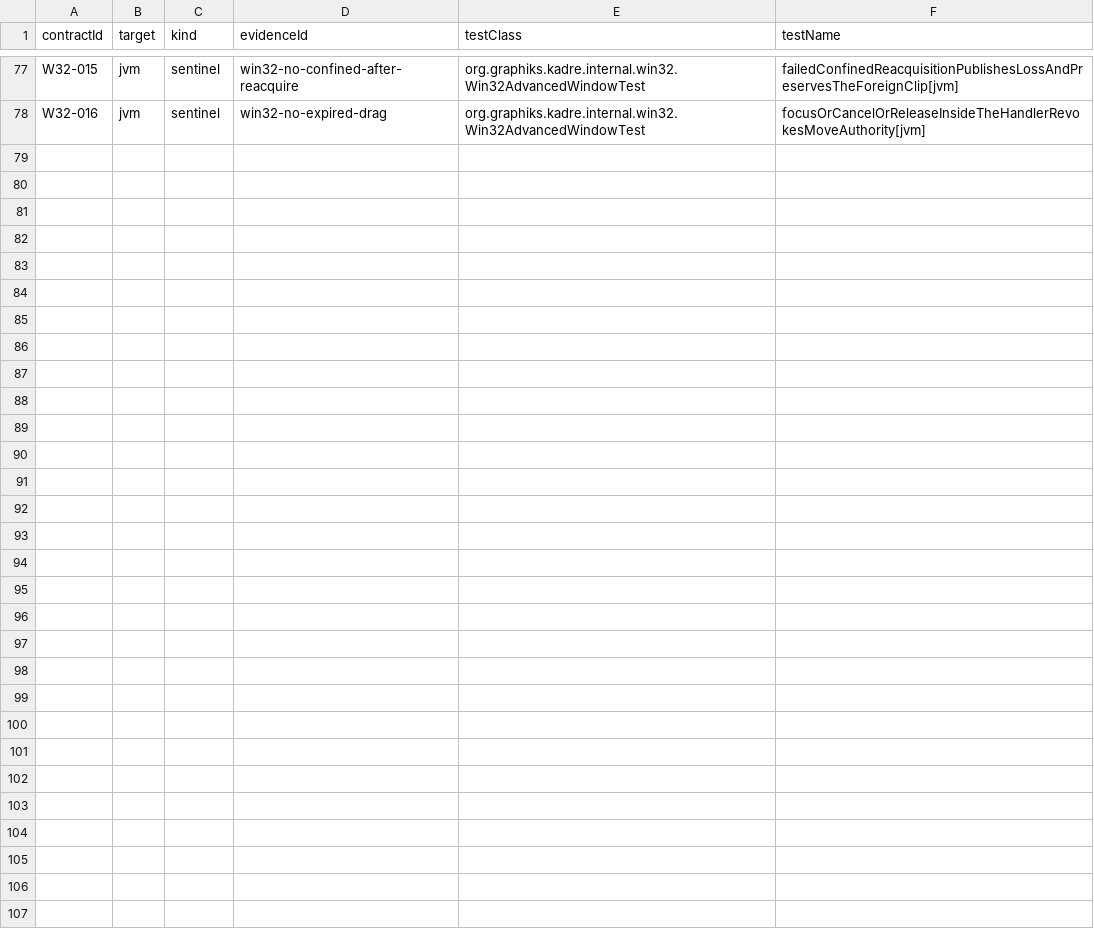
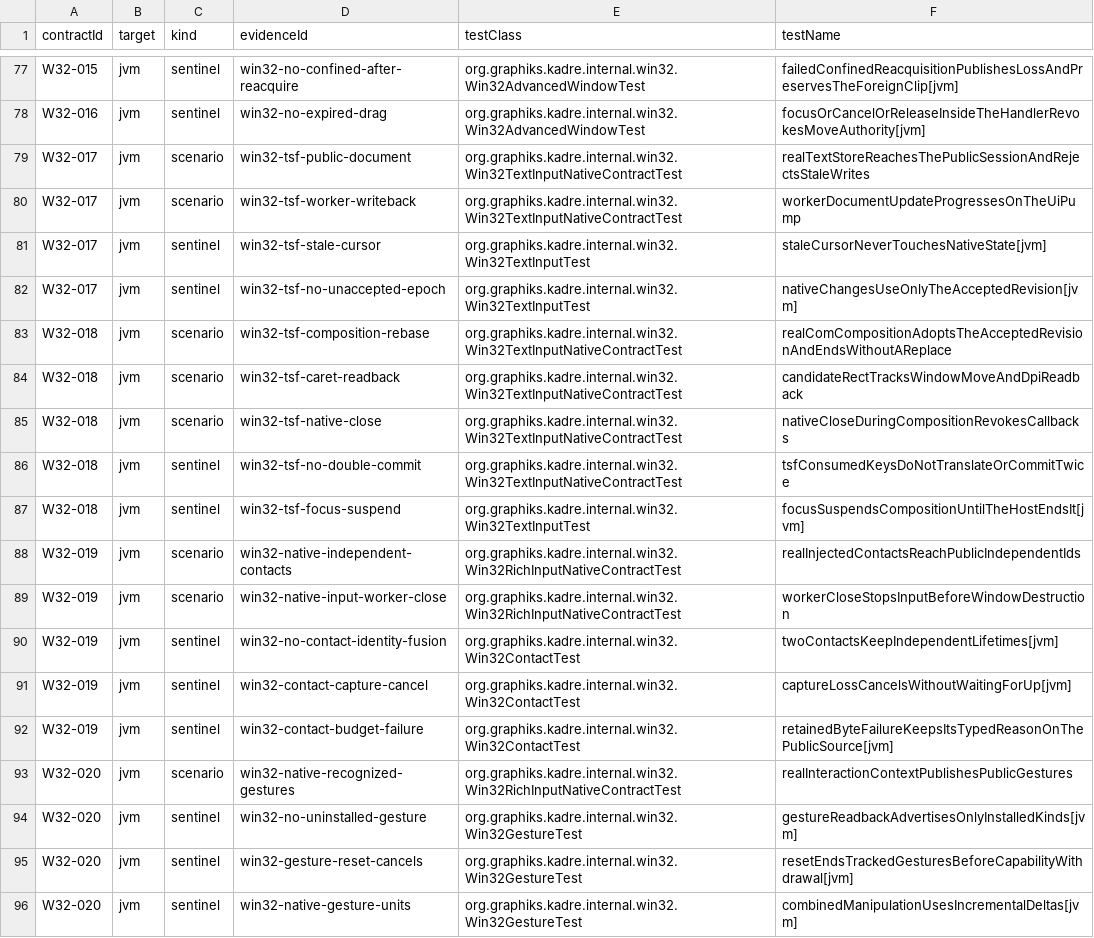
Before and after one commit to ygdrasil-io/poc-koreos, a TSV file: kadre/backend/win32/contracts/evidence.tsv, drawn as a sheet; only a part is shown, gaps mark what is left out.

```diff
--- a/kadre/backend/win32/contracts/evidence.tsv
+++ b/kadre/backend/win32/contracts/evidence.tsv
@@ -78 +78,19 @@ W32-015	jvm	sentinel	win32-no-confined-after-reacquire	org.graphiks.kadre.intern
 W32-016	jvm	sentinel	win32-no-expired-drag	org.graphiks.kadre.internal.win32.Win32AdvancedWindowTest	focusOrCancelOrReleaseInsideTheHandlerRevokesMoveAuthority[jvm]
+W32-017	jvm	scenario	win32-tsf-public-document	org.graphiks.kadre.internal.win32.Win32TextInputNativeContractTest	realTextStoreReachesThePublicSessionAndRejectsStaleWrites
+W32-017	jvm	scenario	win32-tsf-worker-writeback	org.graphiks.kadre.internal.win32.Win32TextInputNativeContractTest	workerDocumentUpdateProgressesOnTheUiPump
+W32-017	jvm	sentinel	win32-tsf-stale-cursor	org.graphiks.kadre.internal.win32.Win32TextInputTest	staleCursorNeverTouchesNativeState[jvm]
+W32-017	jvm	sentinel	win32-tsf-no-unaccepted-epoch	org.graphiks.kadre.internal.win32.Win32TextInputTest	nativeChangesUseOnlyTheAcceptedRevision[jvm]
+W32-018	jvm	scenario	win32-tsf-composition-rebase	org.graphiks.kadre.internal.win32.Win32TextInputNativeContractTest	realComCompositionAdoptsTheAcceptedRevisionAndEndsWithoutAReplace
+W32-018	jvm	scenario	win32-tsf-caret-readback	org.graphiks.kadre.internal.win32.Win32TextInputNativeContractTest	candidateRectTracksWindowMoveAndDpiReadback
+W32-018	jvm	scenario	win32-tsf-native-close	org.graphiks.kadre.internal.win32.Win32TextInputNativeContractTest	nativeCloseDuringCompositionRevokesCallbacks
+W32-018	jvm	sentinel	win32-tsf-no-double-commit	org.graphiks.kadre.internal.win32.Win32TextInputNativeContractTest	tsfConsumedKeysDoNotTranslateOrCommitTwice
+W32-018	jvm	sentinel	win32-tsf-focus-suspend	org.graphiks.kadre.internal.win32.Win32TextInputTest	focusSuspendsCompositionUntilTheHostEndsIt[jvm]
+W32-019	jvm	scenario	win32-native-independent-contacts	org.graphiks.kadre.internal.win32.Win32RichInputNativeContractTest	realInjectedContactsReachPublicIndependentIds
+W32-019	jvm	scenario	win32-native-input-worker-close	org.graphiks.kadre.internal.win32.Win32RichInputNativeContractTest	workerCloseStopsInputBeforeWindowDestruction
+W32-019	jvm	sentinel	win32-no-contact-identity-fusion	org.graphiks.kadre.internal.win32.Win32ContactTest	twoContactsKeepIndependentLifetimes[jvm]
+W32-019	jvm	sentinel	win32-contact-capture-cancel	org.graphiks.kadre.internal.win32.Win32ContactTest	captureLossCancelsWithoutWaitingForUp[jvm]
+W32-019	jvm	sentinel	win32-contact-budget-failure	org.graphiks.kadre.internal.win32.Win32ContactTest	retainedByteFailureKeepsItsTypedReasonOnThePublicSource[jvm]
+W32-020	jvm	scenario	win32-native-recognized-gestures	org.graphiks.kadre.internal.win32.Win32RichInputNativeContractTest	realInteractionContextPublishesPublicGestures
+W32-020	jvm	sentinel	win32-no-uninstalled-gesture	org.graphiks.kadre.internal.win32.Win32GestureTest	gestureReadbackAdvertisesOnlyInstalledKinds[jvm]
+W32-020	jvm	sentinel	win32-gesture-reset-cancels	org.graphiks.kadre.internal.win32.Win32GestureTest	resetEndsTrackedGesturesBeforeCapabilityWithdrawal[jvm]
+W32-020	jvm	sentinel	win32-native-gesture-units	org.graphiks.kadre.internal.win32.Win32GestureTest	combinedManipulationUsesIncrementalDeltas[jvm]
```
Also changed, not shown: kadre/contracts/registry/contracts.tsv, 52 other files.
